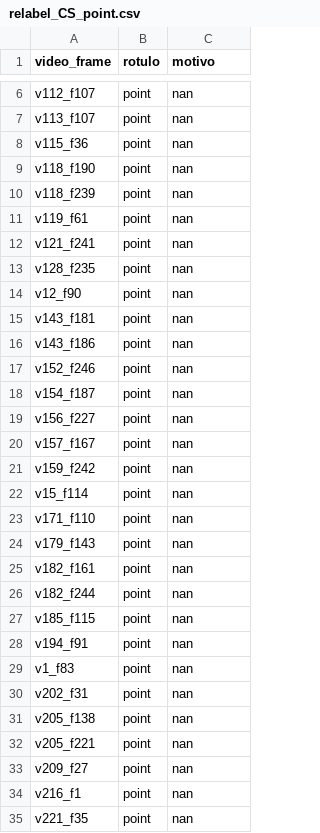
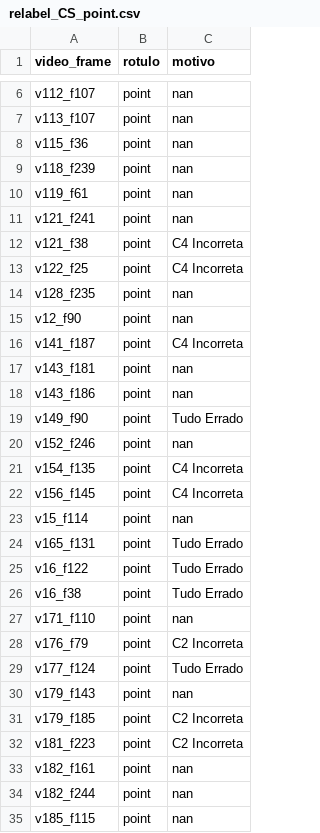
Before and after one commit to Vinicius0300/vfss_to_docker, a CSV file: relabeling/relabel_CS_point.csv, drawn as a sheet; only a part is shown, gaps mark what is left out; the shorter side is filled out with more unchanged rows; the diff covers the shown part only.

```diff
--- a/relabeling/relabel_CS_point.csv
+++ b/relabeling/relabel_CS_point.csv
@@ -8,3 +8,2 @@ v113_f107,point,nan
 v115_f36,point,nan
-v118_f190,point,nan
 v118_f239,point,nan
@@ -12,14 +11,23 @@ v119_f61,point,nan
 v121_f241,point,nan
+v121_f38,point,C4 Incorreta
+v122_f25,point,C4 Incorreta
 v128_f235,point,nan
 v12_f90,point,nan
+v141_f187,point,C4 Incorreta
 v143_f181,point,nan
 v143_f186,point,nan
+v149_f90,point,Tudo Errado
 v152_f246,point,nan
-v154_f187,point,nan
-v156_f227,point,nan
-v157_f167,point,nan
-v159_f242,point,nan
+v154_f135,point,C4 Incorreta
+v156_f145,point,C4 Incorreta
 v15_f114,point,nan
+v165_f131,point,Tudo Errado
+v16_f122,point,Tudo Errado
+v16_f38,point,Tudo Errado
 v171_f110,point,nan
+v176_f79,point,C2 Incorreta
+v177_f124,point,Tudo Errado
 v179_f143,point,nan
+v179_f185,point,C2 Incorreta
+v181_f223,point,C2 Incorreta
 v182_f161,point,nan
```
Also changed, not shown: 6 added rows elsewhere in this file, relabeling/relabel_AM_point.csv, relabeling/relabel_BB_point.csv, 5 other files.
